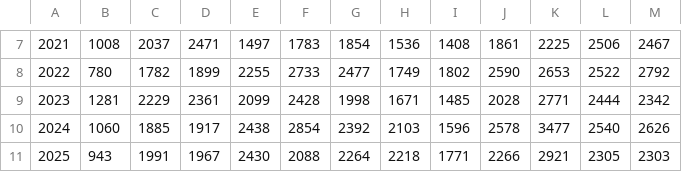
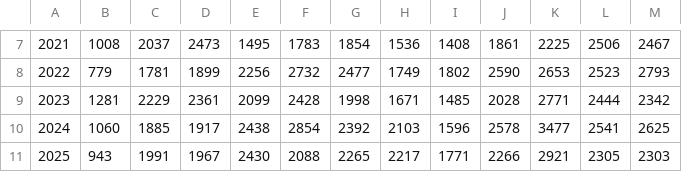
Before and after one commit to Triinga/albania-public-procurement-analysis, a CSV file: reports/time_integration/procedures_by_month.csv, drawn as a sheet; only a part is shown, gaps mark what is left out; the diff covers the shown part only; the diff names each change by its address in the sheet, - before the commit and + after, or states it on an @@ line.

```diff
--- a/reports/time_integration/procedures_by_month.csv
+++ b/reports/time_integration/procedures_by_month.csv
-D7: 2471
+D7: 2473
-E7: 1497
+E7: 1495
-B8: 780
+B8: 779
-C8: 1782
+C8: 1781
-E8: 2255
+E8: 2256
-F8: 2733
+F8: 2732
-L8: 2522
+L8: 2523
-M8: 2792
+M8: 2793
-L10: 2540
+L10: 2541
-M10: 2626
+M10: 2625
-G11: 2264
+G11: 2265
-H11: 2218
+H11: 2217
```
Also changed, not shown: 55 edited cells elsewhere in this file, reports/time_integration/features_profile.csv, reports/time_integration/features_summary.csv, 7 other files.
